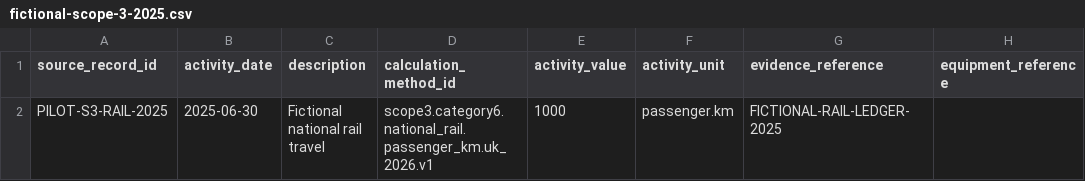
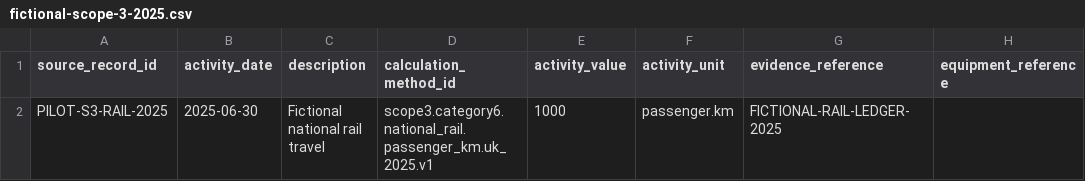
Before and after one commit to tajindersingh111/dcarbn-check, a CSV file: local-demo/sample/fictional-scope-3-2025.csv, drawn as a sheet; only a part is shown; the diff names each change by its address in the sheet, - before the commit and + after, or states it on an @@ line.

```diff
--- a/local-demo/sample/fictional-scope-3-2025.csv
+++ b/local-demo/sample/fictional-scope-3-2025.csv
-D2 (calculation_method_id): scope3.category6.national_rail.passenger_km.uk_2026.v1
+D2 (calculation_method_id): scope3.category6.national_rail.passenger_km.uk_2025.v1
```
Also changed, not shown: local-demo/sample/fictional-scope-1-2025.csv, local-demo/sample/fictional-scope-2-2025.csv, 11 other files.
